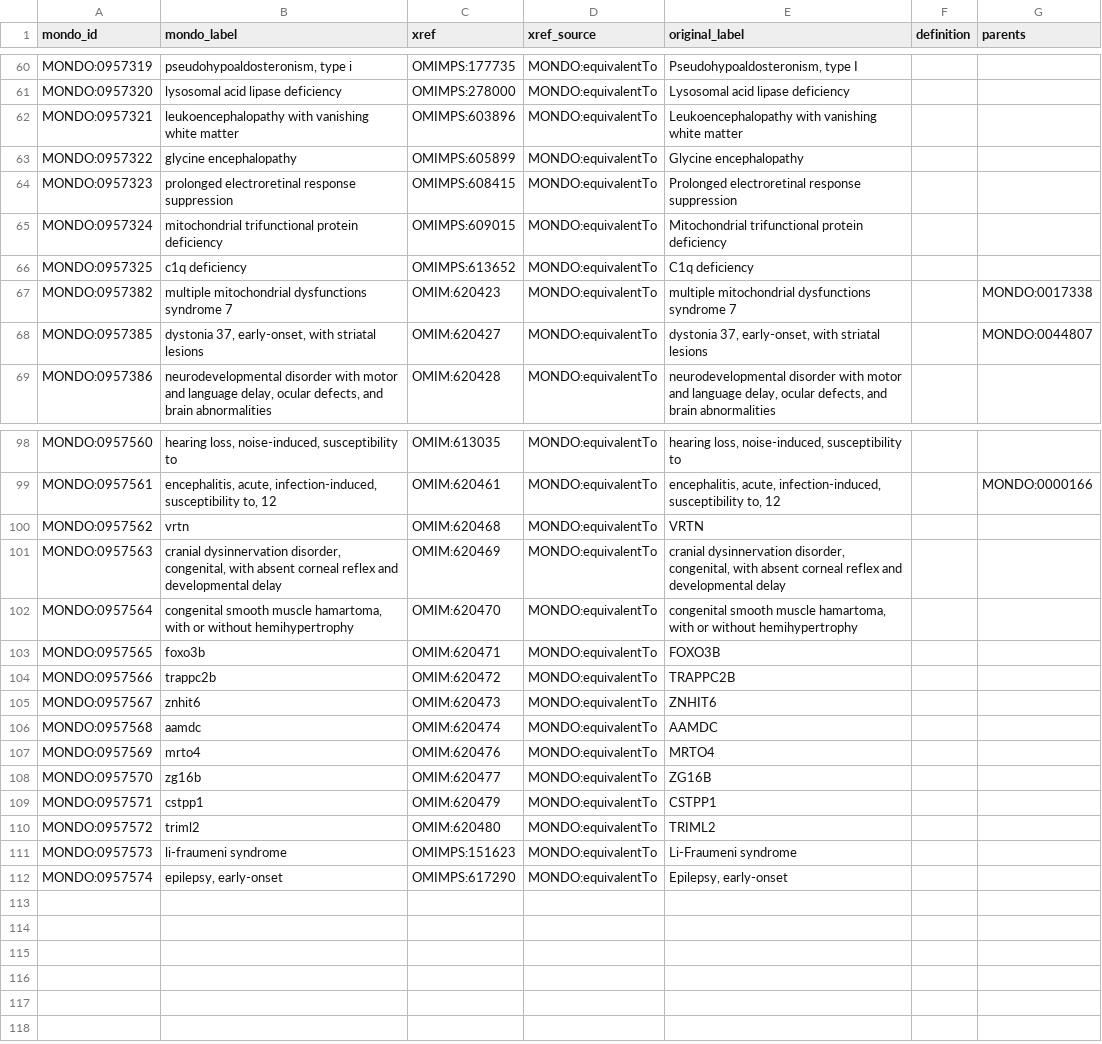
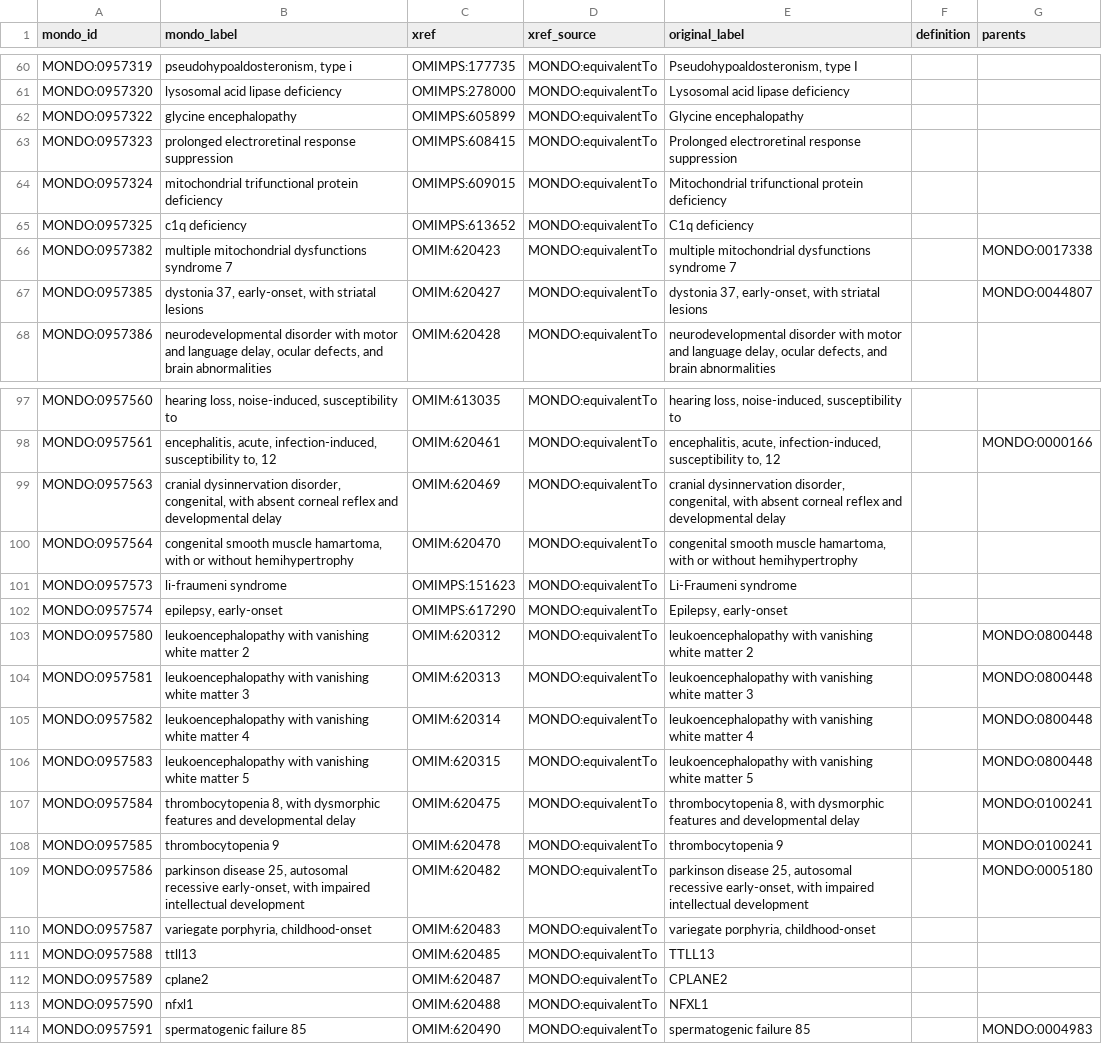
Before and after one commit to monarch-initiative/mondo-ingest, a TSV file: src/ontology/slurp/omim.tsv, drawn as a sheet; only a part is shown, gaps mark what is left out; removed rows and columns are numbered as before the commit, all else as after; the diff names each change by its address in the sheet, - before the commit and + after, or states it on an @@ line.

```diff
--- a/src/ontology/slurp/omim.tsv
+++ b/src/ontology/slurp/omim.tsv
-row 62: MONDO:0957321 | leukoencephalopathy with vanishing white matter | OMIMPS:603896 | MONDO:equivalentTo | Leukoencephalopathy with vanishing white matter
-row 100: MONDO:0957562 | vrtn | OMIM:620468 | MONDO:equivalentTo | VRTN
-row 103: MONDO:0957565 | foxo3b | OMIM:620471 | MONDO:equivalentTo | FOXO3B
-row 104: MONDO:0957566 | trappc2b | OMIM:620472 | MONDO:equivalentTo | TRAPPC2B
-row 105: MONDO:0957567 | znhit6 | OMIM:620473 | MONDO:equivalentTo | ZNHIT6
-row 106: MONDO:0957568 | aamdc | OMIM:620474 | MONDO:equivalentTo | AAMDC
-row 107: MONDO:0957569 | mrto4 | OMIM:620476 | MONDO:equivalentTo | MRTO4
-row 108: MONDO:0957570 | zg16b | OMIM:620477 | MONDO:equivalentTo | ZG16B
-row 109: MONDO:0957571 | cstpp1 | OMIM:620479 | MONDO:equivalentTo | CSTPP1
-row 110: MONDO:0957572 | triml2 | OMIM:620480 | MONDO:equivalentTo | TRIML2
+row 103: MONDO:0957580 | leukoencephalopathy with vanishing white matter 2 | OMIM:620312 | MONDO:equivalentTo | leukoencephalopathy with vanishing white matter 2 |  | MONDO:0800448
+row 104: MONDO:0957581 | leukoencephalopathy with vanishing white matter 3 | OMIM:620313 | MONDO:equivalentTo | leukoencephalopathy with vanishing white matter 3 |  | MONDO:0800448
+row 105: MONDO:0957582 | leukoencephalopathy with vanishing white matter 4 | OMIM:620314 | MONDO:equivalentTo | leukoencephalopathy with vanishing white matter 4 |  | MONDO:0800448
+row 106: MONDO:0957583 | leukoencephalopathy with vanishing white matter 5 | OMIM:620315 | MONDO:equivalentTo | leukoencephalopathy with vanishing white matter 5 |  | MONDO:0800448
+row 107: MONDO:0957584 | thrombocytopenia 8, with dysmorphic features and developmental delay | OMIM:620475 | MONDO:equivalentTo | thrombocytopenia 8, with dysmorphic features and developmental delay |  | MONDO:0100241
+row 108: MONDO:0957585 | thrombocytopenia 9 | OMIM:620478 | MONDO:equivalentTo | thrombocytopenia 9 |  | MONDO:0100241
+row 109: MONDO:0957586 | parkinson disease 25, autosomal recessive early-onset, with impaired intellectual development | OMIM:620482 | MONDO:equivalentTo | parkinson disease 25, autosomal recessive early-onset, with impaired intellectual development |  | MONDO:0005180
+row 110: MONDO:0957587 | variegate porphyria, childhood-onset | OMIM:620483 | MONDO:equivalentTo | variegate porphyria, childhood-onset
+row 111: MONDO:0957588 | ttll13 | OMIM:620485 | MONDO:equivalentTo | TTLL13
+row 112: MONDO:0957589 | cplane2 | OMIM:620487 | MONDO:equivalentTo | CPLANE2
+row 113: MONDO:0957590 | nfxl1 | OMIM:620488 | MONDO:equivalentTo | NFXL1
+row 114: MONDO:0957591 | spermatogenic failure 85 | OMIM:620490 | MONDO:equivalentTo | spermatogenic failure 85 |  | MONDO:0004983
```
Also changed, not shown: src/ontology/lexmatch/split-mapping-set/mondo_closematch_icd10who.tsv, src/ontology/lexmatch/split-mapping-set/mondo_closematch_omim.tsv, 51 other files.
